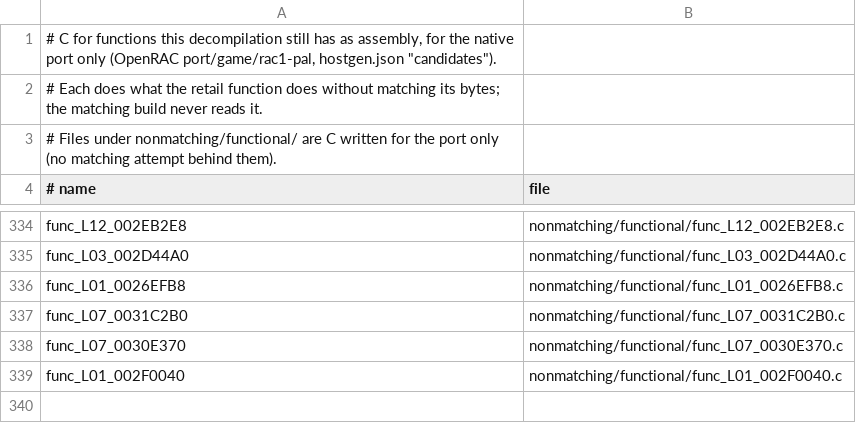
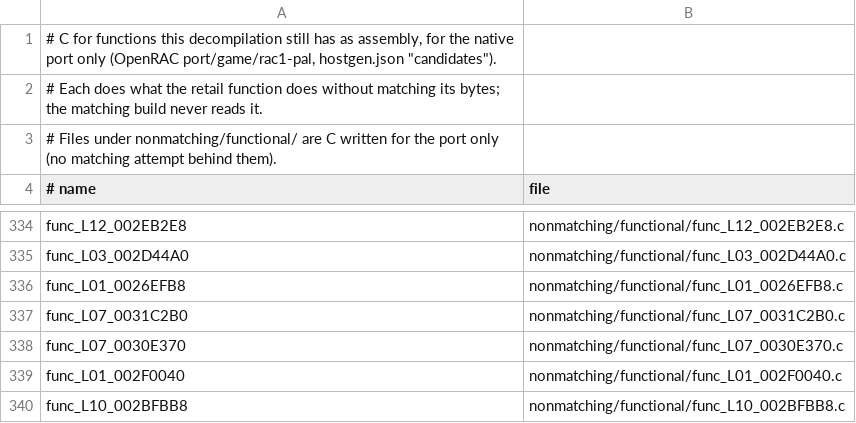
Before and after one commit to Drustburn/rac1-decomp, a TSV file: nonmatching/functional.tsv, drawn as a sheet; only a part is shown, gaps mark what is left out; the diff names each change by its address in the sheet, - before the commit and + after, or states it on an @@ line.

```diff
--- a/nonmatching/functional.tsv
+++ b/nonmatching/functional.tsv
+row 340: func_L10_002BFBB8 | nonmatching/functional/func_L10_002BFBB8.c
```
Also changed, not shown: 1 other file.
